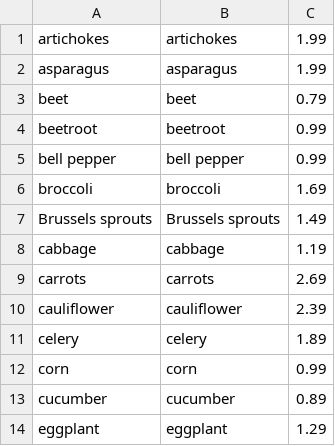
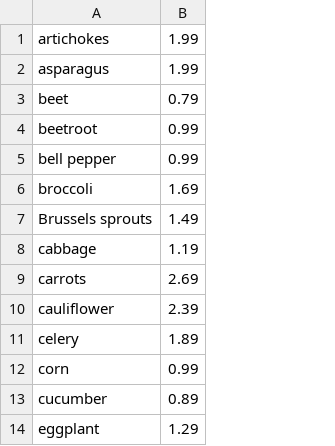
Before and after one commit to edutko/beepy-thingy, a TSV file: sample-data/vegetables.tsv, drawn as a sheet; only a part is shown; the diff names each change by its address in the sheet, - before the commit and + after, or states it on an @@ line.

Commit message:
Use a more human-friendly format for data files
Ordering the columns [code, price, label] makes it easier to define made-up datasets where the code is the same as the label. This comes at the expense of requiring an empty column when creating a data set that has labels but no prices. This feels like the right tradeoff, as it makes the simple case almost trivial and adds only a small amount of complexity to more complex cases.

```diff
--- a/sample-data/vegetables.tsv
+++ b/sample-data/vegetables.tsv
-column B, rows 1-14: artichokes | asparagus | beet | beetroot | bell pepper | broccoli | Brussels sprouts | cabbage | carrots | cauliflower | celery | corn | cucumber | eggplant
```
Also changed, not shown: sample-data/fruits.tsv, 3 other files.
